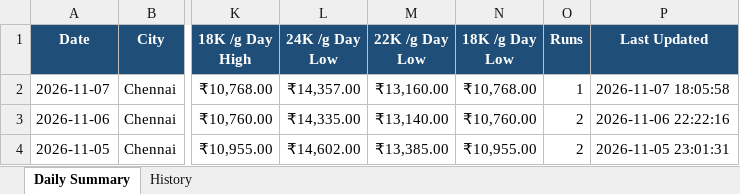
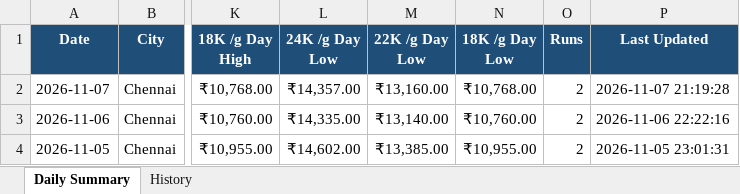
Before and after one commit to gingeevimal/gold-silver-rates, an Excel workbook: gold_rates.xlsx, sheet Daily Summary, drawn as a sheet; only a part is shown, gaps mark what is left out; values as stored, in another font and other column widths than the file's, no borders; the diff names each change by its address in the sheet, - before the commit and + after, or states it on an @@ line.

```diff
--- a/gold_rates.xlsx (sheet Daily Summary)
+++ b/gold_rates.xlsx (sheet Daily Summary)
-O2 (Runs): 1
+O2 (Runs): 2
-P2 (Last Updated): 2026-11-07 18:05:58
+P2 (Last Updated): 2026-11-07 21:19:28
```
Also changed, not shown: sheet History, silver_rates.xlsx, 1 other file.
